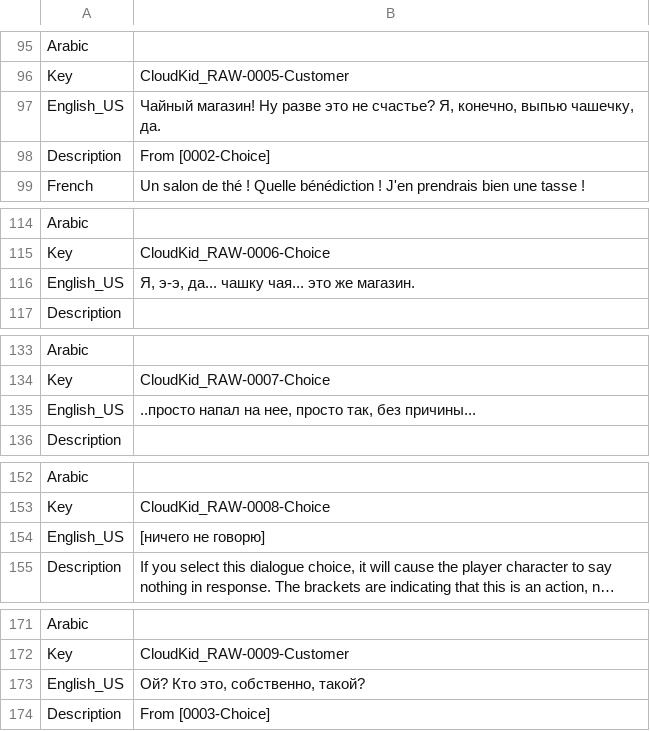
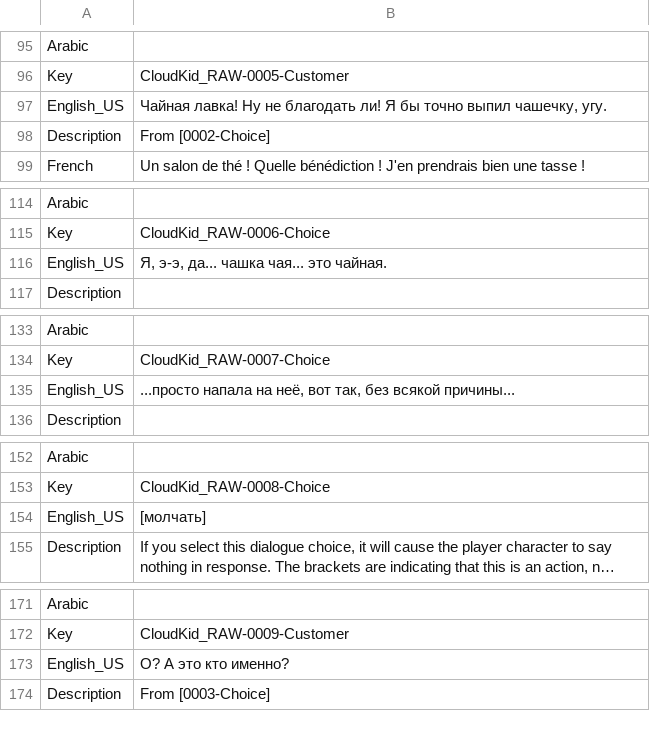
Before and after one commit to Dontaz/Wanderstop-RU, a CSV file: ru_files/TheClearing/Content/Data/Dialogue/Localization/DT_CloudKid.uasset.csv, drawn as a sheet; only a part is shown, gaps mark what is left out; long unchanged cells end in …; the diff covers the shown part only; the diff names each change by its address in the sheet, - before the commit and + after, or states it on an @@ line.

```diff
--- a/ru_files/TheClearing/Content/Data/Dialogue/Localization/DT_CloudKid.uasset.csv
+++ b/ru_files/TheClearing/Content/Data/Dialogue/Localization/DT_CloudKid.uasset.csv
-B97: Чайный магазин! Ну разве это не счастье? Я, конечно, выпью чашечку, да.
+B97: Чайная лавка! Ну не благодать ли! Я бы точно выпил чашечку, угу.
-B116: Я, э-э, да... чашку чая... это же магазин.
+B116: Я, э-э, да... чашка чая... это чайная.
-B135: ..просто напал на нее, просто так, без причины...
+B135: ...просто напала на неё, вот так, без всякой причины...
-B154: [ничего не говорю]
+B154: [молчать]
-B173: Ой? Кто это, собственно, такой?
+B173: О? А это кто именно?
```
Also changed, not shown: 20 edited cells elsewhere in this file.
